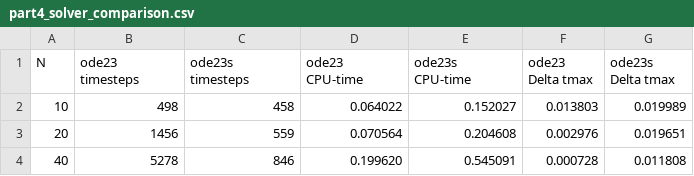
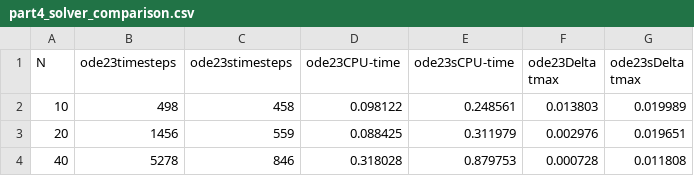
Before and after one commit to jinnik/CE3, a CSV file: part4_solver_comparison.csv, drawn as a sheet.

```diff
--- a/part4_solver_comparison.csv
+++ b/part4_solver_comparison.csv
@@ -1,4 +1,4 @@
-N;ode23 timesteps;ode23s timesteps;ode23 CPU-time;ode23s CPU-time;ode23 Delta tmax;ode23s Delta tmax
-10;498;458;0.064022;0.152027;0.013803;0.019989
-20;1456;559;0.070564;0.204608;0.002976;0.019651
-40;5278;846;0.199620;0.545091;0.000728;0.011808
+N;ode23timesteps;ode23stimesteps;ode23CPU-time;ode23sCPU-time;ode23Delta tmax;ode23sDelta tmax
+10;498;458;0.098122;0.248561;0.013803;0.019989
+20;1456;559;0.088425;0.311979;0.002976;0.019651
+40;5278;846;0.318028;0.879753;0.000728;0.011808
```
Also changed, not shown: 2 other files.
